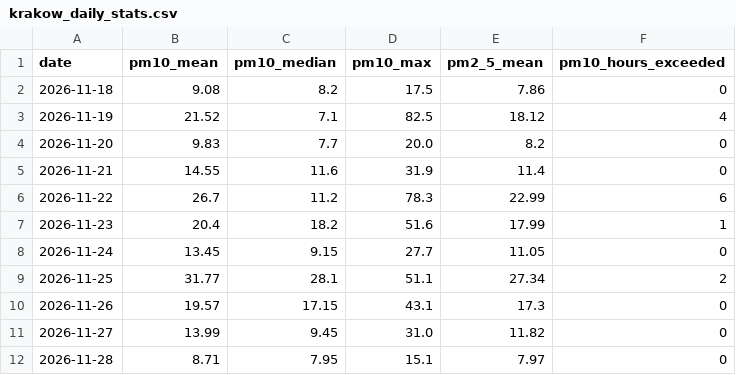
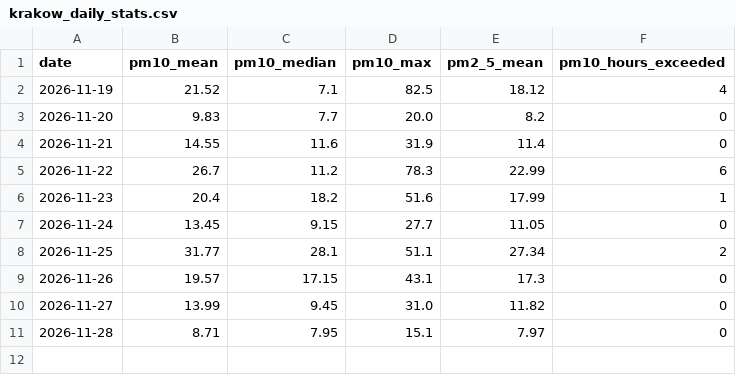
Before and after one commit to zuzanna77/air-quality-etl, a CSV file: output/krakow_daily_stats.csv, drawn as a sheet.

```diff
--- a/output/krakow_daily_stats.csv
+++ b/output/krakow_daily_stats.csv
@@ -1,3 +1,2 @@
 date,pm10_mean,pm10_median,pm10_max,pm2_5_mean,pm10_hours_exceeded
-2026-11-18,9.08,8.2,17.5,7.86,0
 2026-11-19,21.52,7.1,82.5,18.12,4
```
Also changed, not shown: output/krakow_cleaned.csv, 7 other files.
